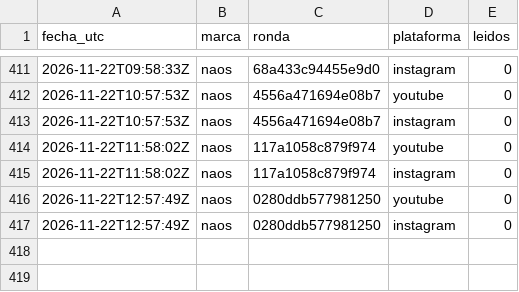
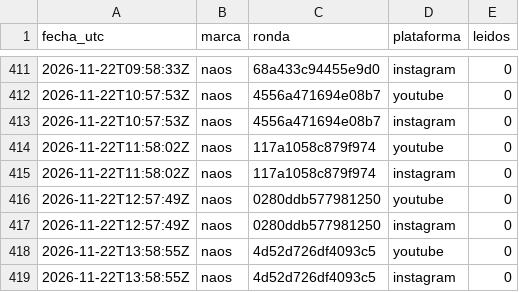
Before and after one commit to hardlypythonnmr/cpe-engine, a CSV file: earn/naos/motor/comentarios/lecturas.csv, drawn as a sheet; only a part is shown, gaps mark what is left out.

```diff
--- a/earn/naos/motor/comentarios/lecturas.csv
+++ b/earn/naos/motor/comentarios/lecturas.csv
@@ -417 +417,3 @@ fecha_utc,marca,ronda,plataforma,leidos
 2026-11-22T12:57:49Z,naos,0280ddb577981250,instagram,0
+2026-11-22T13:58:55Z,naos,4d52d726df4093c5,youtube,0
+2026-11-22T13:58:55Z,naos,4d52d726df4093c5,instagram,0
```
Also changed, not shown: earn/naos/medicion/cuota-yt.csv, earn/naos/motor/comentarios/registro-rondas.csv.
